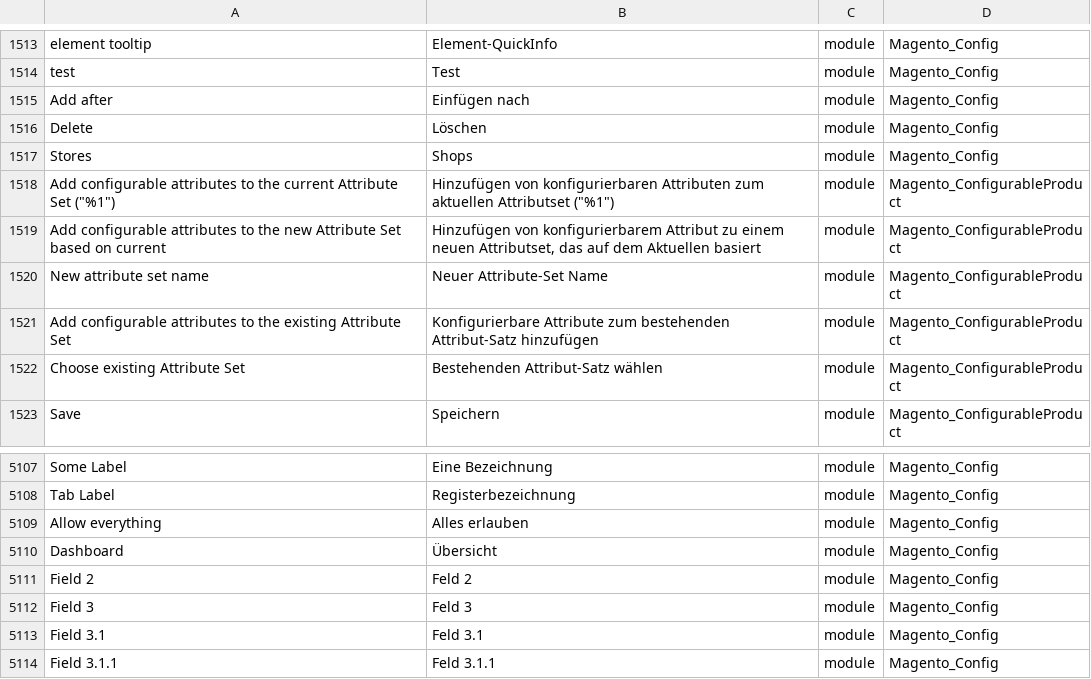
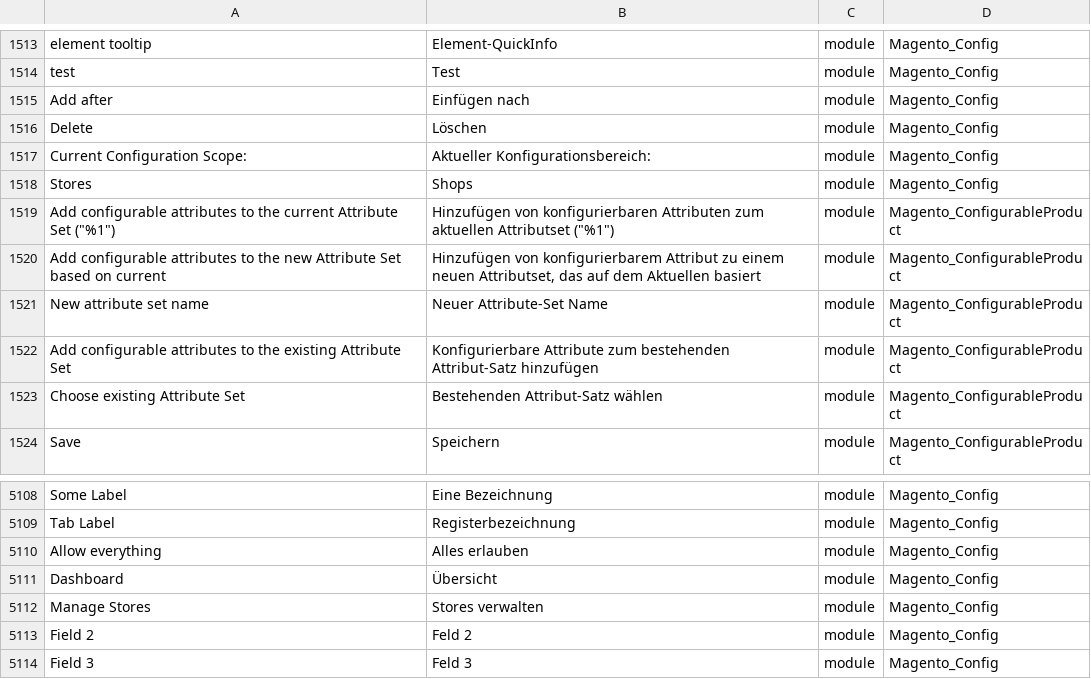
Before and after one commit to Magento2Translations/language_de_de, a CSV file: de_DE.csv, drawn as a sheet; only a part is shown, gaps mark what is left out; the shorter side is filled out with more unchanged rows; the diff names each change by its address in the sheet, - before the commit and + after, or states it on an @@ line.

```diff
--- a/de_DE.csv
+++ b/de_DE.csv
+row 1517: Current Configuration Scope: | Aktueller Konfigurationsbereich: | module | Magento_Config
+row 5112: Manage Stores | Stores verwalten | module | Magento_Config
```
Also changed, not shown: 1 other file.
